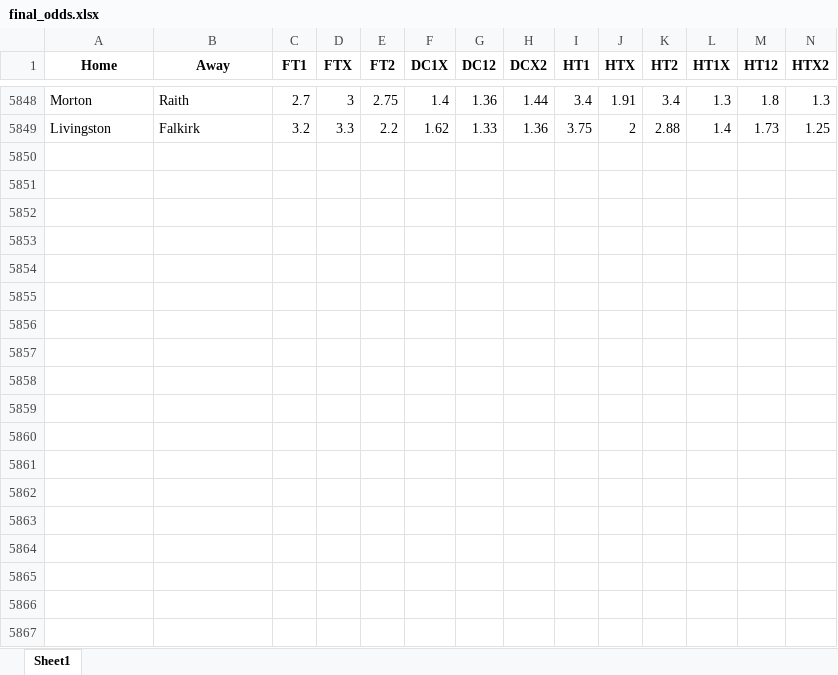
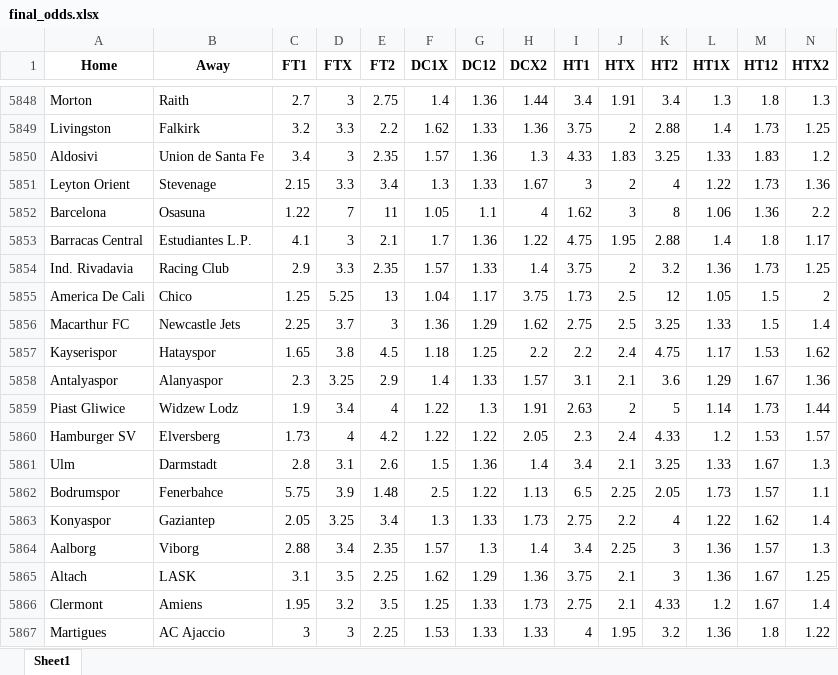
Before and after one commit to musayevf/Dixon_Coles_2025, an Excel workbook: dixon_coles_model_predictions/final_odds.xlsx, sheet Sheet1, drawn as a sheet; only a part is shown, gaps mark what is left out; values as stored, in another font and other column widths than the file's, no borders; rows hold the shown columns only; the diff covers the shown part only; the diff names each change by its address in the sheet, - before the commit and + after, or states it on an @@ line.

```diff
--- a/dixon_coles_model_predictions/final_odds.xlsx (sheet Sheet1)
+++ b/dixon_coles_model_predictions/final_odds.xlsx (sheet Sheet1)
+row 5850: Aldosivi | Union de Santa Fe | 3.4 | 3 | 2.35 | 1.57 | 1.36 | 1.3 | 4.33 | 1.83 | 3.25 | 1.33 | 1.83 | 1.2
+row 5851: Leyton Orient | Stevenage | 2.15 | 3.3 | 3.4 | 1.3 | 1.33 | 1.67 | 3 | 2 | 4 | 1.22 | 1.73 | 1.36
+row 5852: Barcelona | Osasuna | 1.22 | 7 | 11 | 1.05 | 1.1 | 4 | 1.62 | 3 | 8 | 1.06 | 1.36 | 2.2
+row 5853: Barracas Central | Estudiantes L.P. | 4.1 | 3 | 2.1 | 1.7 | 1.36 | 1.22 | 4.75 | 1.95 | 2.88 | 1.4 | 1.8 | 1.17
+row 5854: Ind. Rivadavia | Racing Club | 2.9 | 3.3 | 2.35 | 1.57 | 1.33 | 1.4 | 3.75 | 2 | 3.2 | 1.36 | 1.73 | 1.25
+row 5855: America De Cali | Chico | 1.25 | 5.25 | 13 | 1.04 | 1.17 | 3.75 | 1.73 | 2.5 | 12 | 1.05 | 1.5 | 2
+row 5856: Macarthur FC | Newcastle Jets | 2.25 | 3.7 | 3 | 1.36 | 1.29 | 1.62 | 2.75 | 2.5 | 3.25 | 1.33 | 1.5 | 1.4
+row 5857: Kayserispor | Hatayspor | 1.65 | 3.8 | 4.5 | 1.18 | 1.25 | 2.2 | 2.2 | 2.4 | 4.75 | 1.17 | 1.53 | 1.62
+row 5858: Antalyaspor | Alanyaspor | 2.3 | 3.25 | 2.9 | 1.4 | 1.33 | 1.57 | 3.1 | 2.1 | 3.6 | 1.29 | 1.67 | 1.36
+row 5859: Piast Gliwice | Widzew Lodz | 1.9 | 3.4 | 4 | 1.22 | 1.3 | 1.91 | 2.63 | 2 | 5 | 1.14 | 1.73 | 1.44
+row 5860: Hamburger SV | Elversberg | 1.73 | 4 | 4.2 | 1.22 | 1.22 | 2.05 | 2.3 | 2.4 | 4.33 | 1.2 | 1.53 | 1.57
+row 5861: Ulm | Darmstadt | 2.8 | 3.1 | 2.6 | 1.5 | 1.36 | 1.4 | 3.4 | 2.1 | 3.25 | 1.33 | 1.67 | 1.3
+row 5862: Bodrumspor | Fenerbahce | 5.75 | 3.9 | 1.48 | 2.5 | 1.22 | 1.13 | 6.5 | 2.25 | 2.05 | 1.73 | 1.57 | 1.1
+row 5863: Konyaspor | Gaziantep | 2.05 | 3.25 | 3.4 | 1.3 | 1.33 | 1.73 | 2.75 | 2.2 | 4 | 1.22 | 1.62 | 1.4
+row 5864: Aalborg | Viborg | 2.88 | 3.4 | 2.35 | 1.57 | 1.3 | 1.4 | 3.4 | 2.25 | 3 | 1.36 | 1.57 | 1.3
+row 5865: Altach | LASK | 3.1 | 3.5 | 2.25 | 1.62 | 1.29 | 1.36 | 3.75 | 2.1 | 3 | 1.36 | 1.67 | 1.25
+row 5866: Clermont | Amiens | 1.95 | 3.2 | 3.5 | 1.25 | 1.33 | 1.73 | 2.75 | 2.1 | 4.33 | 1.2 | 1.67 | 1.4
+row 5867: Martigues | AC Ajaccio | 3 | 3 | 2.25 | 1.53 | 1.33 | 1.33 | 4 | 1.95 | 3.2 | 1.36 | 1.8 | 1.22
```
Also changed, not shown: 20 added rows elsewhere in this sheet, ROI_leagues.xlsx, bet365_odds.xlsx, 7 other files.
